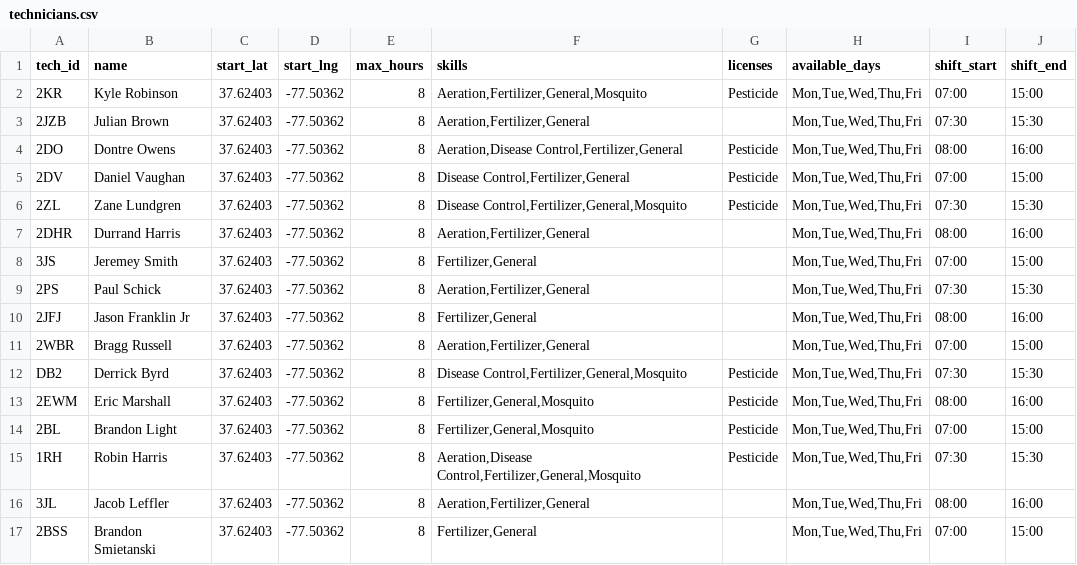
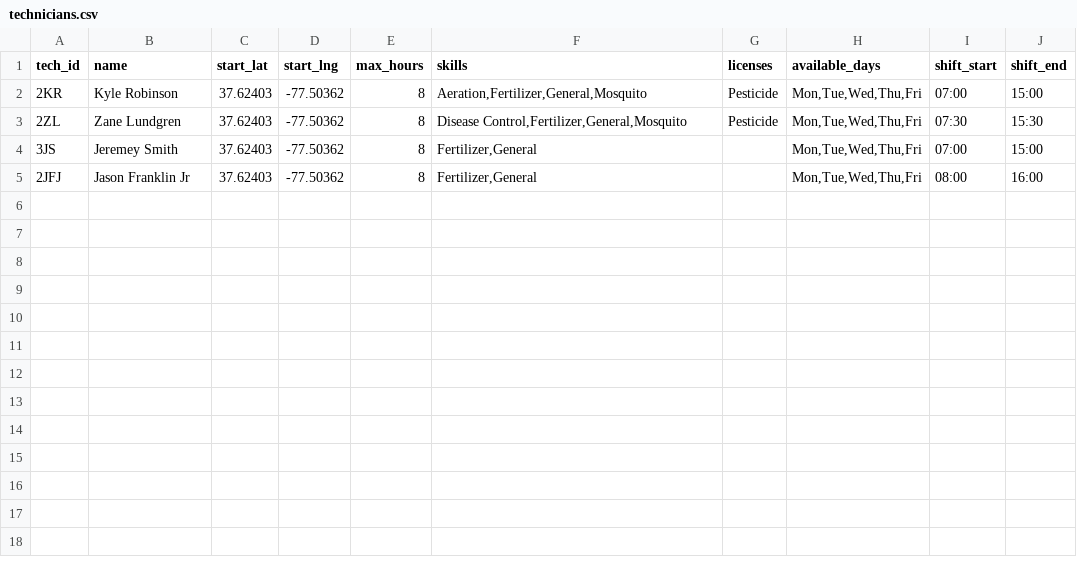
Before and after one commit to UnifyXperts/NLA-Routing-POC, a CSV file: routing_poc/data/technicians.csv, drawn as a sheet.

```diff
--- a/routing_poc/data/technicians.csv
+++ b/routing_poc/data/technicians.csv
@@ -2,16 +2,4 @@ tech_id,name,start_lat,start_lng,max_hours,skills,licenses,available_days,shift_
 2KR,Kyle Robinson,37.62403,-77.50362,8,"Aeration,Fertilizer,General,Mosquito",Pesticide,"Mon,Tue,Wed,Thu,Fri",07:00,15:00
-2JZB,Julian Brown,37.62403,-77.50362,8,"Aeration,Fertilizer,General",,"Mon,Tue,Wed,Thu,Fri",07:30,15:30
-2DO,Dontre Owens,37.62403,-77.50362,8,"Aeration,Disease Control,Fertilizer,General",Pesticide,"Mon,Tue,Wed,Thu,Fri",08:00,16:00
-2DV,Daniel Vaughan,37.62403,-77.50362,8,"Disease Control,Fertilizer,General",Pesticide,"Mon,Tue,Wed,Thu,Fri",07:00,15:00
 2ZL,Zane Lundgren,37.62403,-77.50362,8,"Disease Control,Fertilizer,General,Mosquito",Pesticide,"Mon,Tue,Wed,Thu,Fri",07:30,15:30
-2DHR,Durrand Harris,37.62403,-77.50362,8,"Aeration,Fertilizer,General",,"Mon,Tue,Wed,Thu,Fri",08:00,16:00
 3JS,Jeremey Smith,37.62403,-77.50362,8,"Fertilizer,General",,"Mon,Tue,Wed,Thu,Fri",07:00,15:00
-2PS,Paul Schick,37.62403,-77.50362,8,"Aeration,Fertilizer,General",,"Mon,Tue,Wed,Thu,Fri",07:30,15:30
 2JFJ,Jason Franklin Jr,37.62403,-77.50362,8,"Fertilizer,General",,"Mon,Tue,Wed,Thu,Fri",08:00,16:00
-2WBR,Bragg Russell,37.62403,-77.50362,8,"Aeration,Fertilizer,General",,"Mon,Tue,Wed,Thu,Fri",07:00,15:00
-DB2,Derrick Byrd,37.62403,-77.50362,8,"Disease Control,Fertilizer,General,Mosquito",Pesticide,"Mon,Tue,Wed,Thu,Fri",07:30,15:30
-2EWM,Eric Marshall,37.62403,-77.50362,8,"Fertilizer,General,Mosquito",Pesticide,"Mon,Tue,Wed,Thu,Fri",08:00,16:00
-2BL,Brandon Light,37.62403,-77.50362,8,"Fertilizer,General,Mosquito",Pesticide,"Mon,Tue,Wed,Thu,Fri",07:00,15:00
-1RH,Robin Harris,37.62403,-77.50362,8,"Aeration,Disease Control,Fertilizer,General,Mosquito",Pesticide,"Mon,Tue,Wed,Thu,Fri",07:30,15:30
-3JL,Jacob Leffler,37.62403,-77.50362,8,"Aeration,Fertilizer,General",,"Mon,Tue,Wed,Thu,Fri",08:00,16:00
-2BSS,Brandon Smietanski,37.62403,-77.50362,8,"Fertilizer,General",,"Mon,Tue,Wed,Thu,Fri",07:00,15:00
```
Also changed, not shown: routing_poc/data/jobs.csv, 12 other files.
